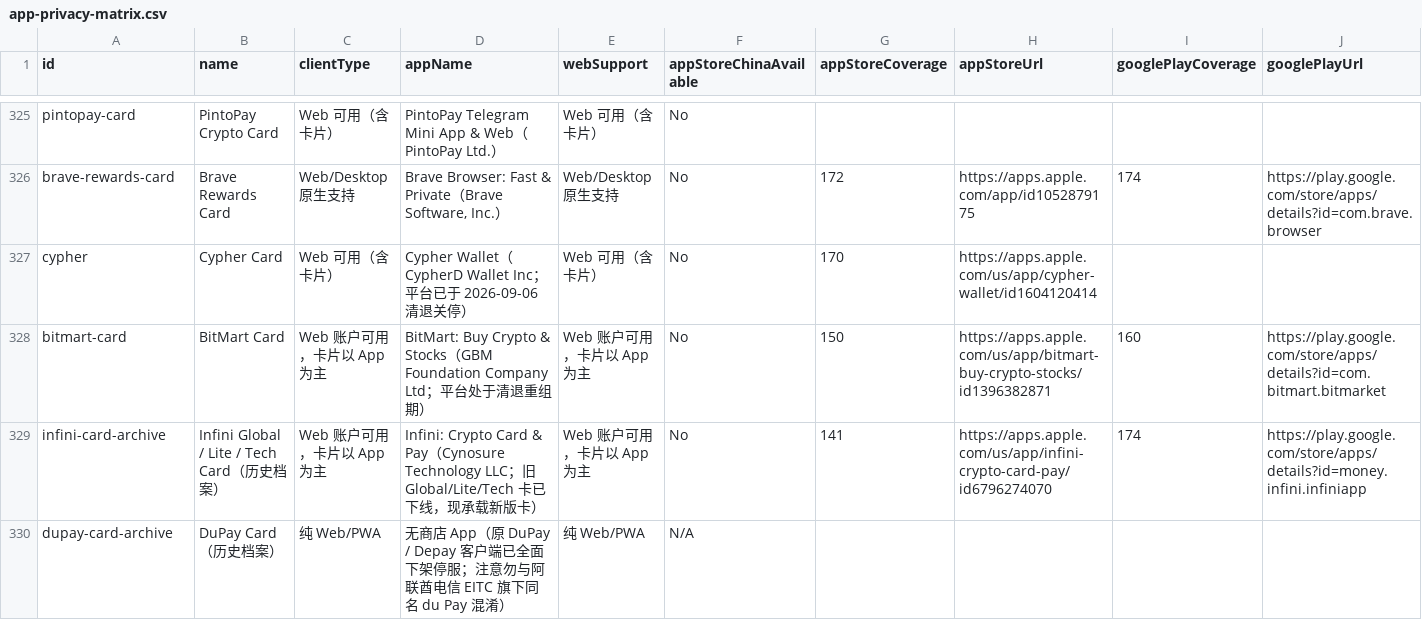
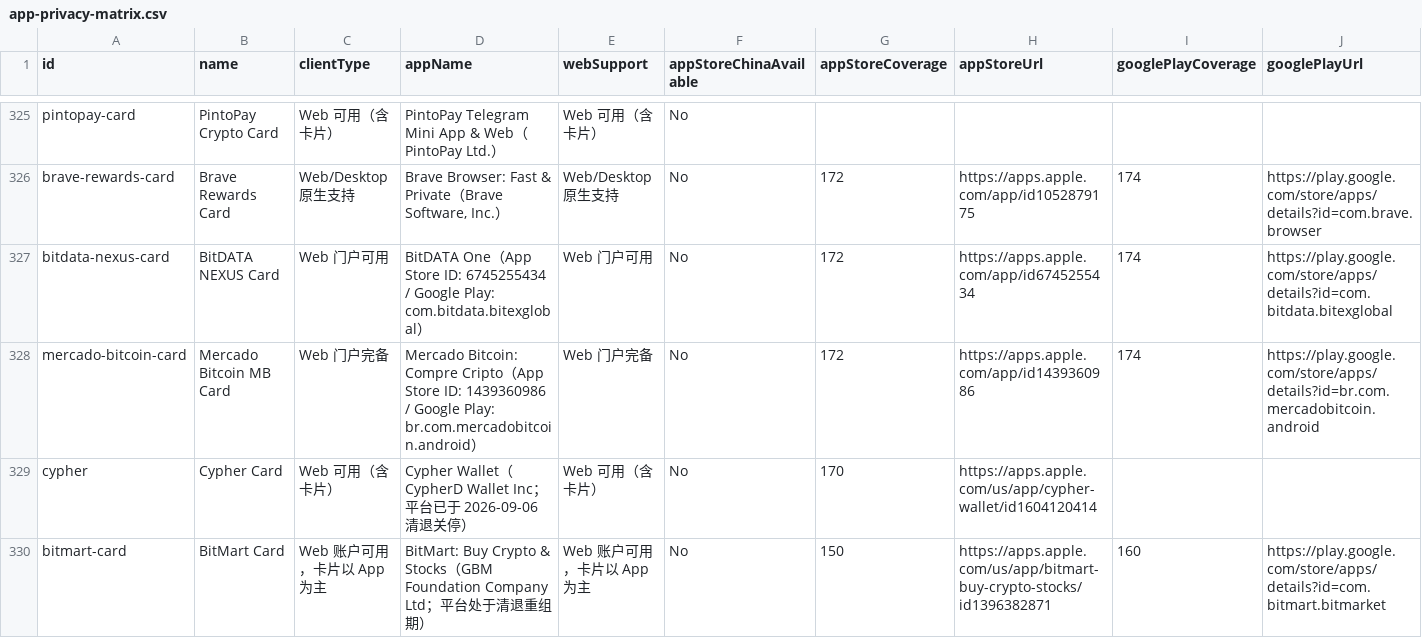
Before and after one commit to liam1024-tech/awesome-crypto-cards, a CSV file: data/app-privacy-matrix.csv, drawn as a sheet; only a part is shown, gaps mark what is left out; the shorter side is filled out with more unchanged rows; rows hold the shown columns only; the diff names each change by its address in the sheet, - before the commit and + after, or states it on an @@ line.

Commit message:
sync: update datasets to 347 cards, 352 privacy records, and 1121 changelog events (2026-11-21)

```diff
--- a/data/app-privacy-matrix.csv
+++ b/data/app-privacy-matrix.csv
+row 327: bitdata-nexus-card | BitDATA NEXUS Card | Web 门户可用 | BitDATA One（App Store ID: 6745255434 / Google Play: com.bitdata.bitexglobal） | Web 门户可用 | No | 172 | https://apps.apple.com/app/id6745255434 | 174 | https://play.google.com/store/apps/details?id=com.bitdata.bitexglobal
+row 328: mercado-bitcoin-card | Mercado Bitcoin MB Card | Web 门户完备 | Mercado Bitcoin: Compre Cripto（App Store ID: 1439360986 / Google Play: br.com.mercadobitcoin.android） | Web 门户完备 | No | 172 | https://apps.apple.com/app/id1439360986 | 174 | https://play.google.com/store/apps/details?id=br.com.mercadobitcoin.android
```
Also changed, not shown: data/payment-compatibility.csv, data/ucard-coverage.csv, 6 other files.
